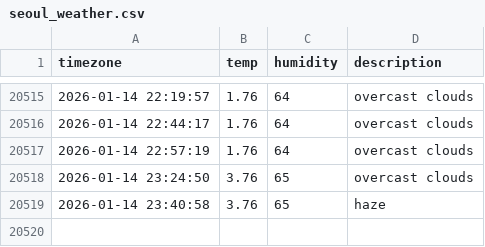
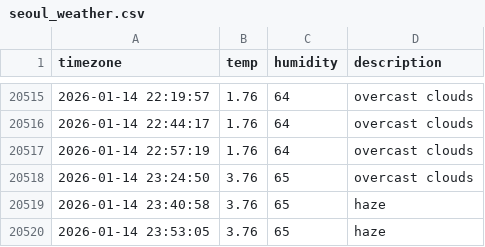
Before and after one commit to jhyang1203/seoul_weather, a CSV file: seoul_weather.csv, drawn as a sheet; only a part is shown, gaps mark what is left out; the diff names each change by its address in the sheet, - before the commit and + after, or states it on an @@ line.

```diff
--- a/seoul_weather.csv
+++ b/seoul_weather.csv
+row 20520: 2026-01-14 23:53:05 | 3.76 | 65 | haze
```
